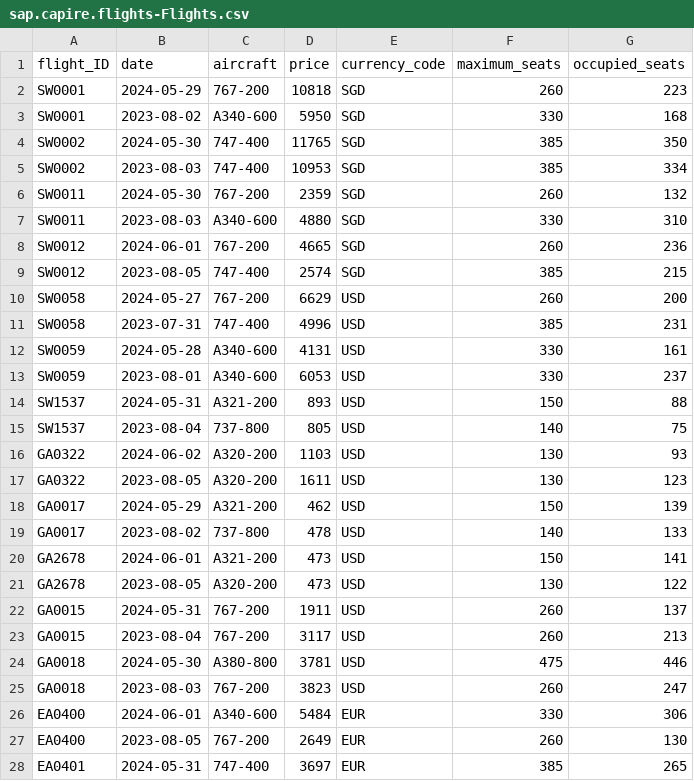
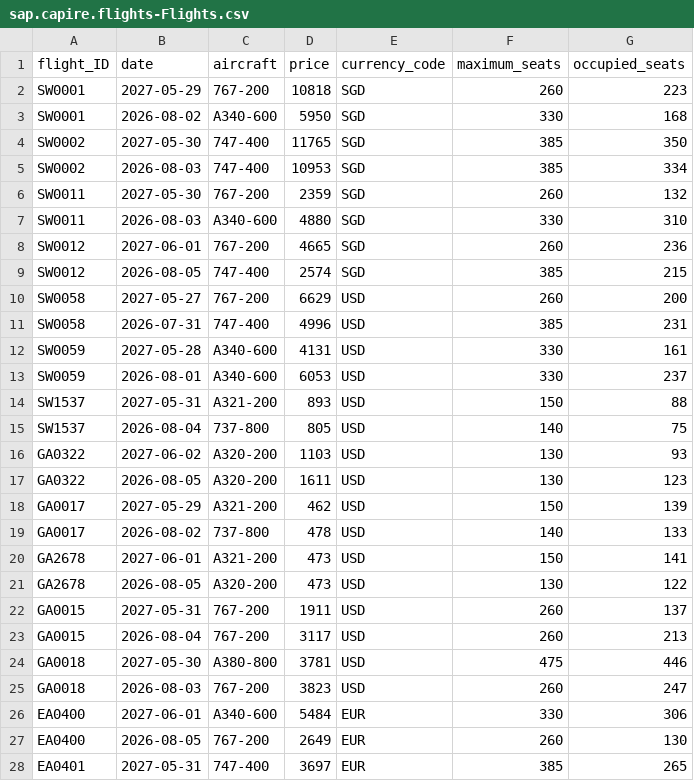
Before and after one commit to capire/xflights, a CSV file: db/data/sap.capire.flights-Flights.csv, drawn as a sheet; only a part is shown; the diff covers the shown part only.

Commit message:
Updated flight dates to 2026/27

```diff
--- a/db/data/sap.capire.flights-Flights.csv
+++ b/db/data/sap.capire.flights-Flights.csv
@@ -1,28 +1,28 @@
 flight_ID,date,aircraft,price,currency_code,maximum_seats,occupied_seats
-SW0001,2024-05-29,767-200,10818,SGD,260,223
-SW0001,2023-08-02,A340-600,5950,SGD,330,168
-SW0002,2024-05-30,747-400,11765,SGD,385,350
-SW0002,2023-08-03,747-400,10953,SGD,385,334
-SW0011,2024-05-30,767-200,2359,SGD,260,132
-SW0011,2023-08-03,A340-600,4880,SGD,330,310
-SW0012,2024-06-01,767-200,4665,SGD,260,236
-SW0012,2023-08-05,747-400,2574,SGD,385,215
-SW0058,2024-05-27,767-200,6629,USD,260,200
-SW0058,2023-07-31,747-400,4996,USD,385,231
-SW0059,2024-05-28,A340-600,4131,USD,330,161
-SW0059,2023-08-01,A340-600,6053,USD,330,237
-SW1537,2024-05-31,A321-200,893,USD,150,88
-SW1537,2023-08-04,737-800,805,USD,140,75
-GA0322,2024-06-02,A320-200,1103,USD,130,93
-GA0322,2023-08-05,A320-200,1611,USD,130,123
-GA0017,2024-05-29,A321-200,462,USD,150,139
-GA0017,2023-08-02,737-800,478,USD,140,133
-GA2678,2024-06-01,A321-200,473,USD,150,141
-GA2678,2023-08-05,A320-200,473,USD,130,122
-GA0015,2024-05-31,767-200,1911,USD,260,137
-GA0015,2023-08-04,767-200,3117,USD,260,213
-GA0018,2024-05-30,A380-800,3781,USD,475,446
-GA0018,2023-08-03,767-200,3823,USD,260,247
-EA0400,2024-06-01,A340-600,5484,EUR,330,306
-EA0400,2023-08-05,767-200,2649,EUR,260,130
-EA0401,2024-05-31,747-400,3697,EUR,385,265
+SW0001,2027-05-29,767-200,10818,SGD,260,223
+SW0001,2026-08-02,A340-600,5950,SGD,330,168
+SW0002,2027-05-30,747-400,11765,SGD,385,350
+SW0002,2026-08-03,747-400,10953,SGD,385,334
+SW0011,2027-05-30,767-200,2359,SGD,260,132
+SW0011,2026-08-03,A340-600,4880,SGD,330,310
+SW0012,2027-06-01,767-200,4665,SGD,260,236
+SW0012,2026-08-05,747-400,2574,SGD,385,215
+SW0058,2027-05-27,767-200,6629,USD,260,200
+SW0058,2026-07-31,747-400,4996,USD,385,231
+SW0059,2027-05-28,A340-600,4131,USD,330,161
+SW0059,2026-08-01,A340-600,6053,USD,330,237
+SW1537,2027-05-31,A321-200,893,USD,150,88
+SW1537,2026-08-04,737-800,805,USD,140,75
+GA0322,2027-06-02,A320-200,1103,USD,130,93
+GA0322,2026-08-05,A320-200,1611,USD,130,123
+GA0017,2027-05-29,A321-200,462,USD,150,139
+GA0017,2026-08-02,737-800,478,USD,140,133
+GA2678,2027-06-01,A321-200,473,USD,150,141
+GA2678,2026-08-05,A320-200,473,USD,130,122
+GA0015,2027-05-31,767-200,1911,USD,260,137
+GA0015,2026-08-04,767-200,3117,USD,260,213
+GA0018,2027-05-30,A380-800,3781,USD,475,446
+GA0018,2026-08-03,767-200,3823,USD,260,247
+EA0400,2027-06-01,A340-600,5484,EUR,330,306
+EA0400,2026-08-05,767-200,2649,EUR,260,130
+EA0401,2027-05-31,747-400,3697,EUR,385,265
```
Also changed, not shown: 17 edited cells elsewhere in this file.
